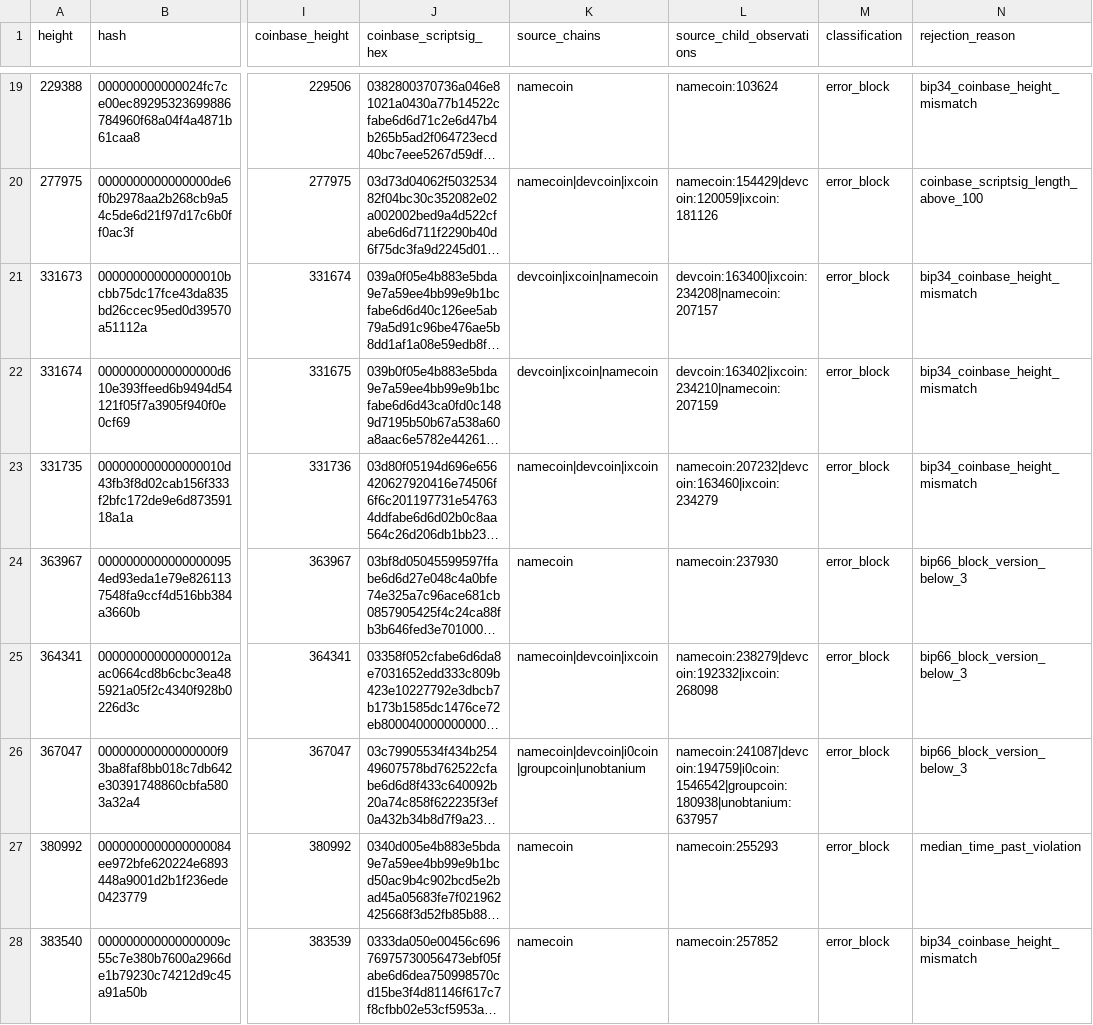
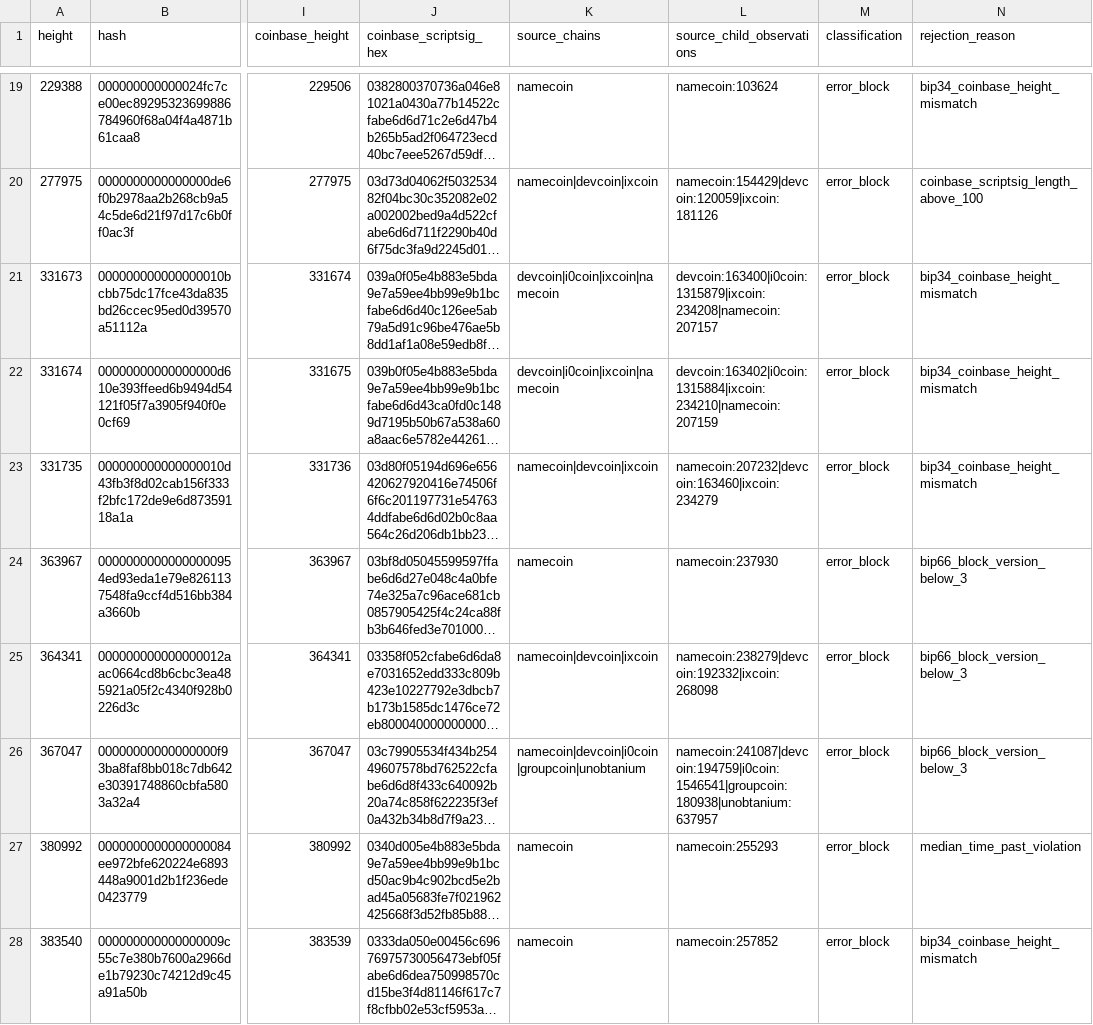
Before and after one commit to deadmanoz/merge-mining-research, a CSV file: data/error-blocks/error_blocks.csv, drawn as a sheet; only a part is shown, gaps mark what is left out; long unchanged cells end in …; the diff names each change by its address in the sheet, - before the commit and + after, or states it on an @@ line.

```diff
--- a/data/error-blocks/error_blocks.csv
+++ b/data/error-blocks/error_blocks.csv
-K21:K22 (source_chains): devcoin|ixcoin|namecoin
+K21:K22 (source_chains): devcoin|i0coin|ixcoin|namecoin
-L21 (source_child_observations): devcoin:163400|ixcoin:234208|namecoin:207157
+L21 (source_child_observations): devcoin:163400|i0coin:1315879|ixcoin:234208|namecoin:207157
-L22 (source_child_observations): devcoin:163402|ixcoin:234210|namecoin:207159
+L22 (source_child_observations): devcoin:163402|i0coin:1315884|ixcoin:234210|namecoin:207159
-L26 (source_child_observations): namecoin:241087|devcoin:194759|i0coin:1546542|groupcoin:180938|unobtanium:637957
+L26 (source_child_observations): namecoin:241087|devcoin:194759|i0coin:1546541|groupcoin:180938|unobtanium:637957
```
Also changed, not shown: data/error-blocks/error_block_observations.csv, results/monitor-evidence/monitor-evidence-counts.csv, 46 other files.
